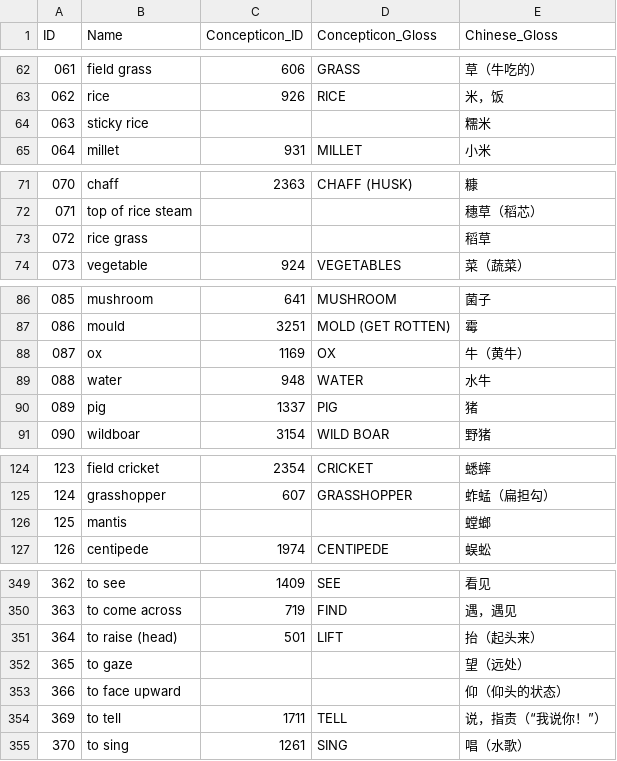
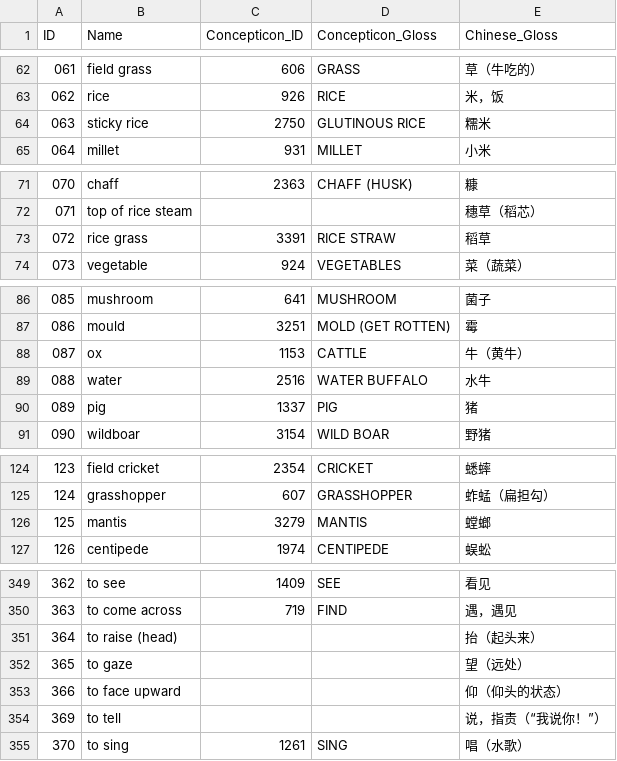
Before and after one commit to lexibank/castrosui, a CSV file: cldf/parameters.csv, drawn as a sheet; only a part is shown, gaps mark what is left out; the diff covers the shown part only.

```diff
--- a/cldf/parameters.csv
+++ b/cldf/parameters.csv
@@ -63,3 +63,3 @@ ID,Name,Concepticon_ID,Concepticon_Gloss,Chinese_Gloss
 062,rice,926,RICE,米，饭
-063,sticky rice,,,糯米
+063,sticky rice,2750,GLUTINOUS RICE,糯米
 064,millet,931,MILLET,小米
@@ -72,3 +72,3 @@ ID,Name,Concepticon_ID,Concepticon_Gloss,Chinese_Gloss
 071,top of rice steam,,,穗草（稻芯）
-072,rice grass,,,稻草
+072,rice grass,3391,RICE STRAW,稻草
 073,vegetable,924,VEGETABLES,菜（蔬菜）
@@ -87,4 +87,4 @@ ID,Name,Concepticon_ID,Concepticon_Gloss,Chinese_Gloss
 086,mould,3251,MOLD (GET ROTTEN),霉
-087,ox,1169,OX,牛（黄牛）
-088,water,948,WATER,水牛
+087,ox,1153,CATTLE,牛（黄牛）
+088,water,2516,WATER BUFFALO,水牛
 089,pig,1337,PIG,猪
@@ -125,3 +125,3 @@ ID,Name,Concepticon_ID,Concepticon_Gloss,Chinese_Gloss
 124,grasshopper,607,GRASSHOPPER,蚱蜢（扁担勾）
-125,mantis,,,螳螂
+125,mantis,3279,MANTIS,螳螂
 126,centipede,1974,CENTIPEDE,蜈蚣
@@ -350,6 +350,6 @@ ID,Name,Concepticon_ID,Concepticon_Gloss,Chinese_Gloss
 363,to come across,719,FIND,遇，遇见
-364,to raise (head),501,LIFT,抬（起头来）
+364,to raise (head),,,抬（起头来）
 365,to gaze,,,望（远处）
 366,to face upward,,,仰（仰头的状态）
-369,to tell,1711,TELL,说，指责（“我说你！”）
+369,to tell,,,说，指责（“我说你！”）
 370,to sing,1261,SING,唱（水歌）
```
Also changed, not shown: 20 edited cells elsewhere in this file, cldf/forms.csv, 5 other files.
